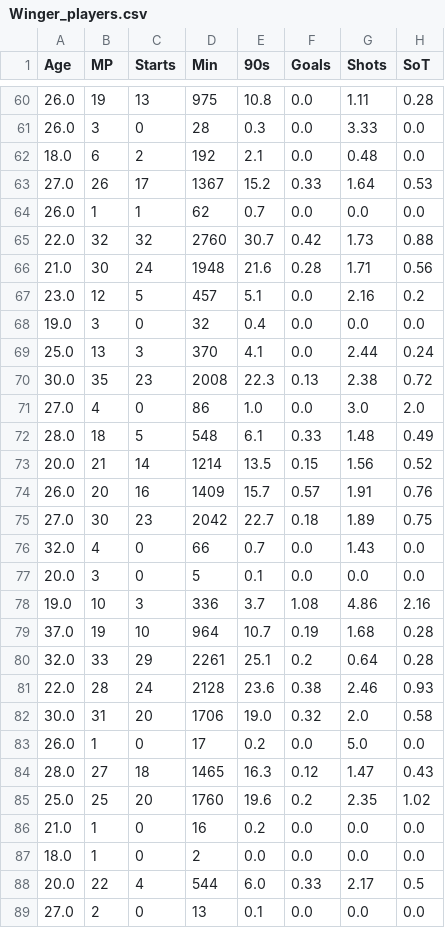
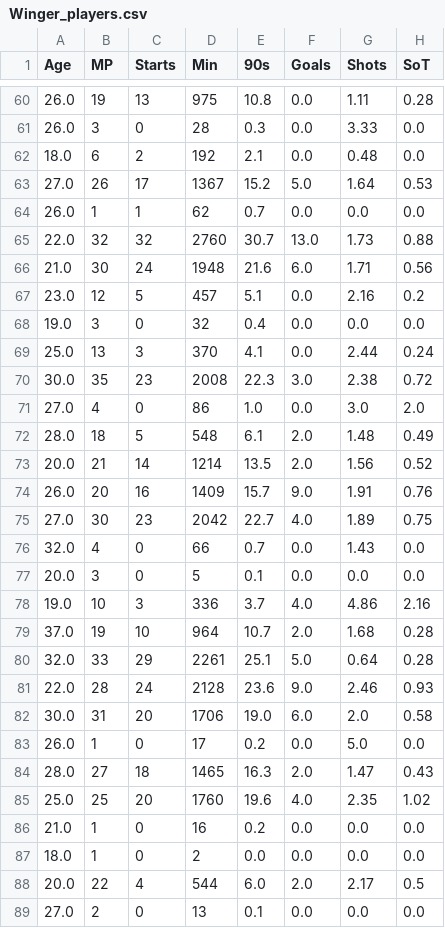
Before and after one commit to Noam98/data-science-project, a CSV file: processed_data/Winger_players.csv, drawn as a sheet; only a part is shown, gaps mark what is left out; the diff covers the shown part only; the diff names each change by its address in the sheet, - before the commit and + after, or states it on an @@ line.

```diff
--- a/processed_data/Winger_players.csv
+++ b/processed_data/Winger_players.csv
-F63 (Goals): 0.33
+F63 (Goals): 5.0
-F65 (Goals): 0.42
+F65 (Goals): 13.0
-F66 (Goals): 0.28
+F66 (Goals): 6.0
-F70 (Goals): 0.13
+F70 (Goals): 3.0
-F72 (Goals): 0.33
+F72 (Goals): 2.0
-F73 (Goals): 0.15
+F73 (Goals): 2.0
-F74 (Goals): 0.57
+F74 (Goals): 9.0
-F75 (Goals): 0.18
+F75 (Goals): 4.0
-F78 (Goals): 1.08
+F78 (Goals): 4.0
-F79 (Goals): 0.19
+F79 (Goals): 2.0
-F80 (Goals): 0.2
+F80 (Goals): 5.0
-F81 (Goals): 0.38
+F81 (Goals): 9.0
-F82 (Goals): 0.32
+F82 (Goals): 6.0
-F84 (Goals): 0.12
+F84 (Goals): 2.0
-F85 (Goals): 0.2
+F85 (Goals): 4.0
-F88 (Goals): 0.33
+F88 (Goals): 2.0
```
Also changed, not shown: 143 edited cells elsewhere in this file, processed_data/Attacking Midfield_players.csv, processed_data/Back_players.csv, 15 other files.
